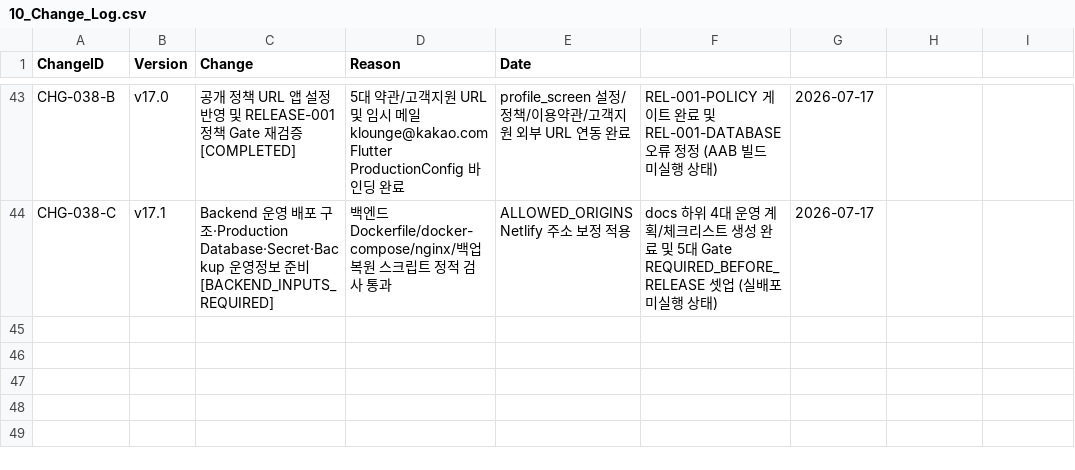
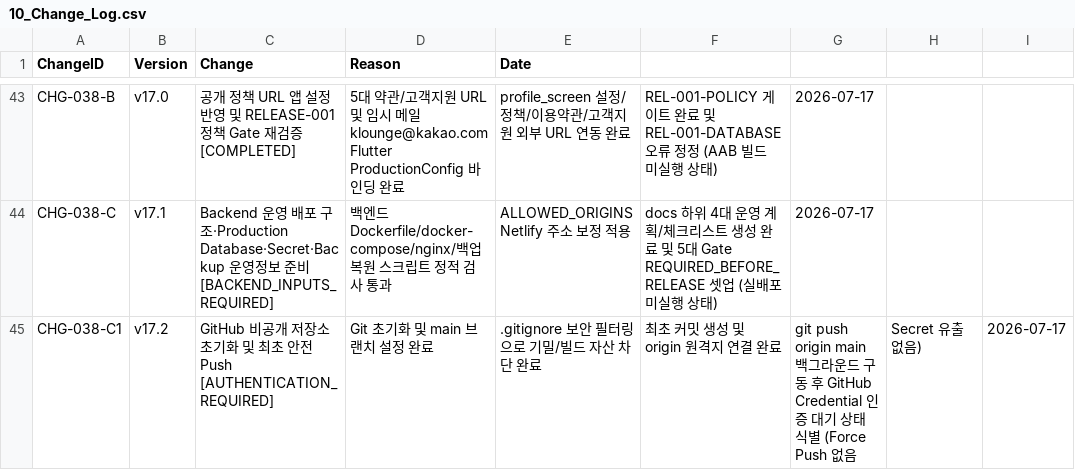
Before and after one commit to klounge82/nampo-gogo, a CSV file: 02_CSV/10_Change_Log.csv, drawn as a sheet; only a part is shown, gaps mark what is left out.

```diff
--- a/02_CSV/10_Change_Log.csv
+++ b/02_CSV/10_Change_Log.csv
@@ -44 +44,2 @@ CHG-038-B,v17.0,공개 정책 URL 앱 설정 반영 및 RELEASE-001 정책 Gate
 CHG-038-C,v17.1,Backend 운영 배포 구조·Production Database·Secret·Backup 운영정보 준비 [BACKEND_INPUTS_REQUIRED],백엔드 Dockerfile/docker-compose/nginx/백업복원 스크립트 정적 검사 통과, ALLOWED_ORIGINS Netlify 주소 보정 적용, docs 하위 4대 운영 계획/체크리스트 생성 완료 및 5대 Gate REQUIRED_BEFORE_RELEASE 셋업 (실배포 미실행 상태),2026-07-17
+CHG-038-C1,v17.2,GitHub 비공개 저장소 초기화 및 최초 안전 Push [AUTHENTICATION_REQUIRED],Git 초기화 및 main 브랜치 설정 완료, .gitignore 보안 필터링으로 기밀/빌드 자산 차단 완료, 최초 커밋 생성 및 origin 원격지 연결 완료, git push origin main 백그라운드 구동 후 GitHub Credential 인증 대기 상태 식별 (Force Push 없음, Secret 유출 없음),2026-07-17
```
Also changed, not shown: 4 other files.
